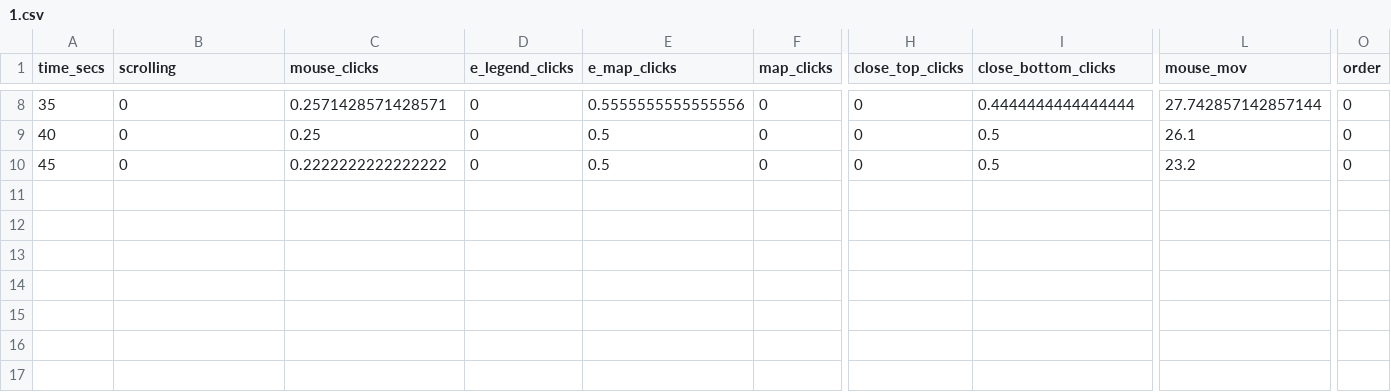
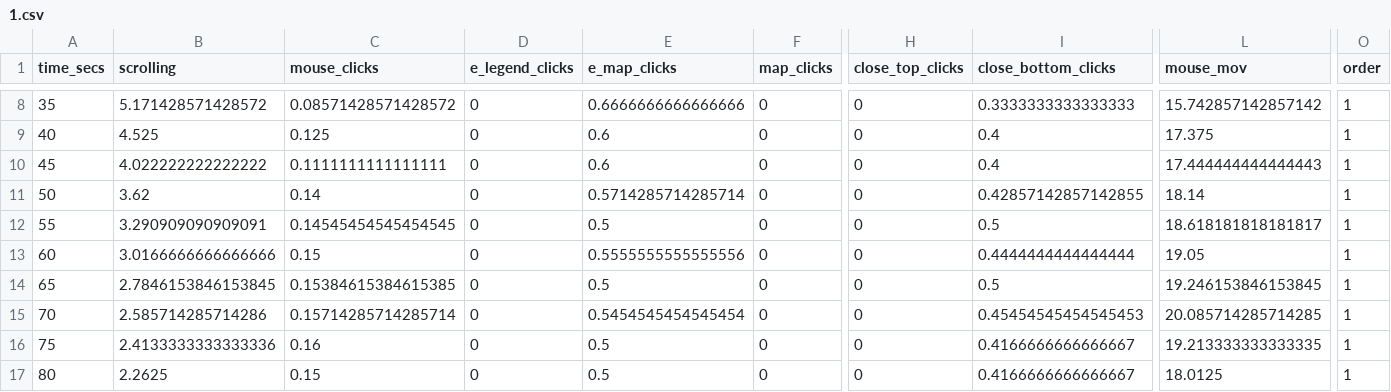
Before and after one commit to Whyvern99/Server_auth, a CSV file: behavior/1/1.csv, drawn as a sheet; only a part is shown, gaps mark what is left out; rows hold the shown columns only; the diff covers the shown part only; the diff names each change by its address in the sheet, - before the commit and + after, or states it on an @@ line.

```diff
--- a/behavior/1/1.csv
+++ b/behavior/1/1.csv
-B8 (scrolling): 0
+B8 (scrolling): 5.171428571428572
-C8 (mouse_clicks): 0.2571428571428571
+C8 (mouse_clicks): 0.08571428571428572
-E8 (e_map_clicks): 0.5555555555555556
+E8 (e_map_clicks): 0.6666666666666666
-I8 (close_bottom_clicks): 0.4444444444444444
+I8 (close_bottom_clicks): 0.3333333333333333
-L8 (mouse_mov): 27.742857142857144
+L8 (mouse_mov): 15.742857142857142
-O8:O10 (order): 0
+O8:O10 (order): 1
-B9 (scrolling): 0
+B9 (scrolling): 4.525
-C9 (mouse_clicks): 0.25
+C9 (mouse_clicks): 0.125
-E9:E10 (e_map_clicks): 0.5
+E9:E10 (e_map_clicks): 0.6
-I9:I10 (close_bottom_clicks): 0.5
+I9:I10 (close_bottom_clicks): 0.4
-L9 (mouse_mov): 26.1
+L9 (mouse_mov): 17.375
-B10 (scrolling): 0
+B10 (scrolling): 4.022222222222222
-C10 (mouse_clicks): 0.2222222222222222
+C10 (mouse_clicks): 0.1111111111111111
-L10 (mouse_mov): 23.2
+L10 (mouse_mov): 17.444444444444443
+row 11: 50 | 3.62 | 0.14 | 0 | 0.5714285714285714 | 0 | 0 | 0.42857142857142855 | 18.14 | 1
+row 12: 55 | 3.290909090909091 | 0.14545454545454545 | 0 | 0.5 | 0 | 0 | 0.5 | 18.618181818181817 | 1
+row 13: 60 | 3.0166666666666666 | 0.15 | 0 | 0.5555555555555556 | 0 | 0 | 0.4444444444444444 | 19.05 | 1
+row 14: 65 | 2.7846153846153845 | 0.15384615384615385 | 0 | 0.5 | 0 | 0 | 0.5 | 19.246153846153845 | 1
+row 15: 70 | 2.585714285714286 | 0.15714285714285714 | 0 | 0.5454545454545454 | 0 | 0 | 0.45454545454545453 | 20.085714285714285 | 1
+row 16: 75 | 2.4133333333333336 | 0.16 | 0 | 0.5 | 0 | 0 | 0.4166666666666667 | 19.213333333333335 | 1
+row 17: 80 | 2.2625 | 0.15 | 0 | 0.5 | 0 | 0 | 0.4166666666666667 | 18.0125 | 1
```
Also changed, not shown: 35 edited cells elsewhere in this file, behavior/1/0.csv, behavior/1/6.csv, 64 other files.
